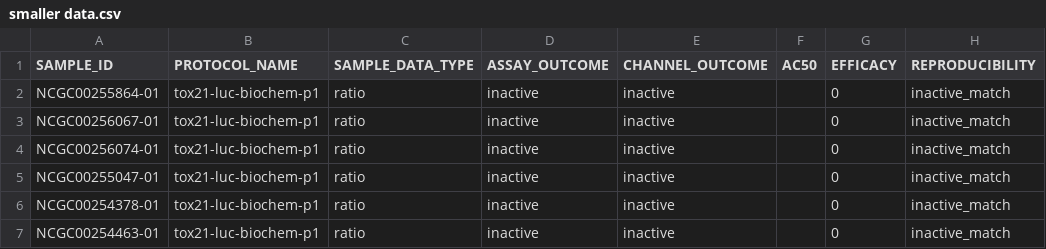
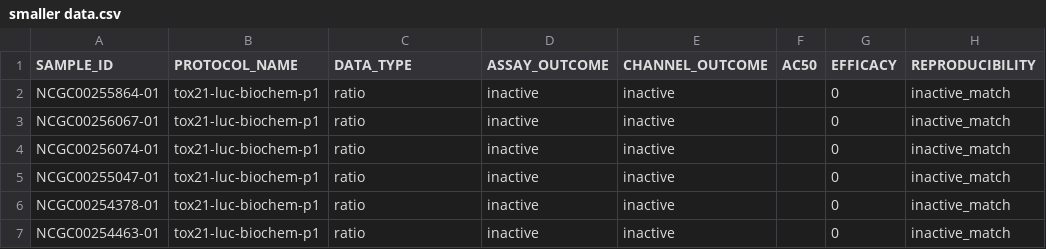
Before and after one commit to tis-lab/katherine-repo, a CSV file: smaller data.csv, drawn as a sheet; only a part is shown; the diff names each change by its address in the sheet, - before the commit and + after, or states it on an @@ line.

Commit message:
Change "Sample_Data_Type" to "Data_Type"

```diff
--- a/smaller data.csv
+++ b/smaller data.csv
-C1: SAMPLE_DATA_TYPE
+C1: DATA_TYPE
```
